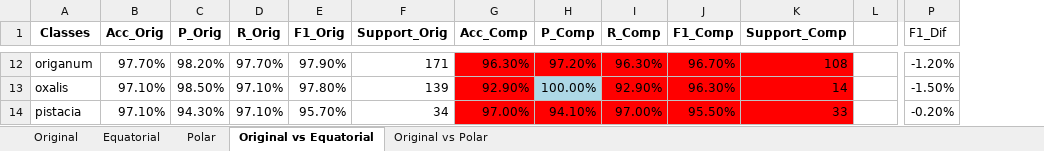
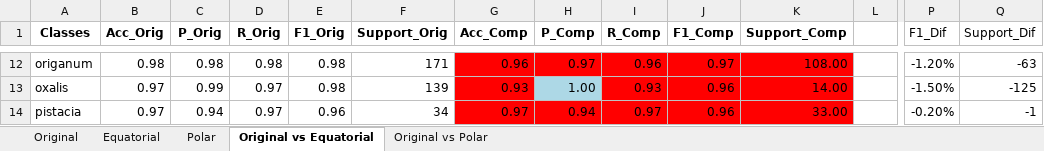
Before and after one commit to jczars/Pollen-Classification-CBAM, an Excel workbook: results/discussion/Comparisons_metrics_A100.xlsx, sheet Original vs Equatorial, drawn as a sheet; only a part is shown, gaps mark what is left out; values as stored, in another font and other column widths than the file's, no borders; conditional formats not drawn; the diff covers the shown part only; the diff names each change by its address in the sheet, - before the commit and + after, or states it on an @@ line.

```diff
--- a/results/discussion/Comparisons_metrics_A100.xlsx (sheet Original vs Equatorial)
+++ b/results/discussion/Comparisons_metrics_A100.xlsx (sheet Original vs Equatorial)
+column Q (Support_Dif), rows 12-14: -63 | -125 | -1
-B12 (Acc_Orig): 97.70%
+B12 (Acc_Orig): 0.98
-C12 (P_Orig): 98.20%
+C12 (P_Orig): 0.98
-D12 (R_Orig): 97.70%
+D12 (R_Orig): 0.98
-E12 (F1_Orig): 97.90%
+E12 (F1_Orig): 0.98
-G12 (Acc_Comp): 96.30%
+G12 (Acc_Comp): 0.96
-H12 (P_Comp): 97.20%
+H12 (P_Comp): 0.97
-I12 (R_Comp): 96.30%
+I12 (R_Comp): 0.96
-J12 (F1_Comp): 96.70%
+J12 (F1_Comp): 0.97
-K12 (Support_Comp): 108
+K12 (Support_Comp): 108.00
-B13:B14 (Acc_Orig): 97.10%
+B13:B14 (Acc_Orig): 0.97
-C13 (P_Orig): 98.50%
+C13 (P_Orig): 0.99
-D13:D14 (R_Orig): 97.10%
+D13:D14 (R_Orig): 0.97
-E13 (F1_Orig): 97.80%
+E13 (F1_Orig): 0.98
-G13 (Acc_Comp): 92.90%
+G13 (Acc_Comp): 0.93
-H13 (P_Comp): 100.00%
+H13 (P_Comp): 1.00
-I13 (R_Comp): 92.90%
+I13 (R_Comp): 0.93
-J13 (F1_Comp): 96.30%
+J13 (F1_Comp): 0.96
-K13 (Support_Comp): 14
+K13 (Support_Comp): 14.00
-C14 (P_Orig): 94.30%
+C14 (P_Orig): 0.94
-E14 (F1_Orig): 95.70%
+E14 (F1_Orig): 0.96
-G14 (Acc_Comp): 97.00%
+G14 (Acc_Comp): 0.97
-H14 (P_Comp): 94.10%
+H14 (P_Comp): 0.94
-I14 (R_Comp): 97.00%
+I14 (R_Comp): 0.97
-J14 (F1_Comp): 95.50%
+J14 (F1_Comp): 0.96
-K14 (Support_Comp): 33
+K14 (Support_Comp): 33.00
```
Also changed, not shown: 144 edited cells elsewhere in this sheet, sheet Original vs Polar, results/discussion/Comparisons_metrics_A0.xlsx, results/discussion/Comparisons_metrics_A200.xlsx, 1 other file.
